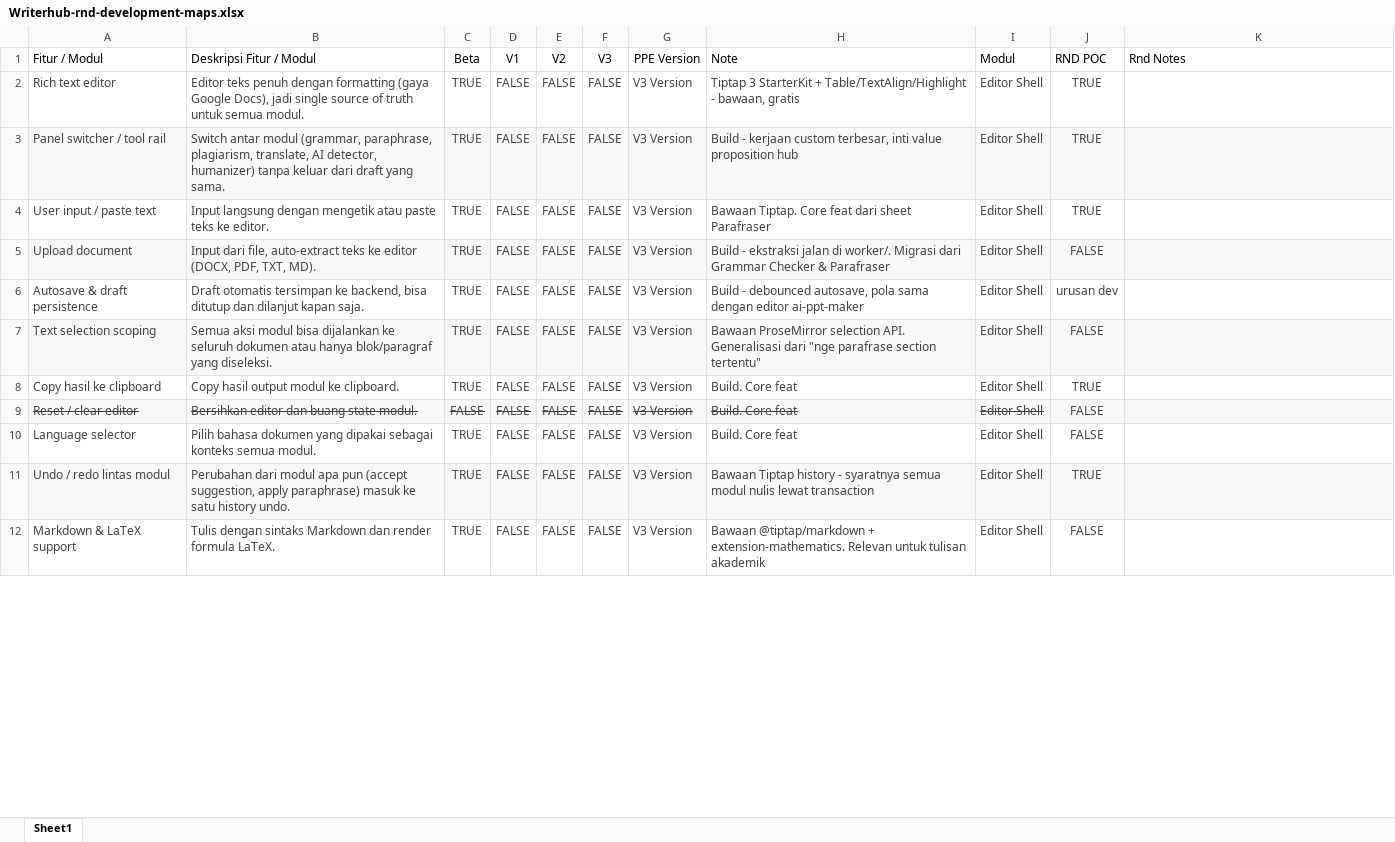
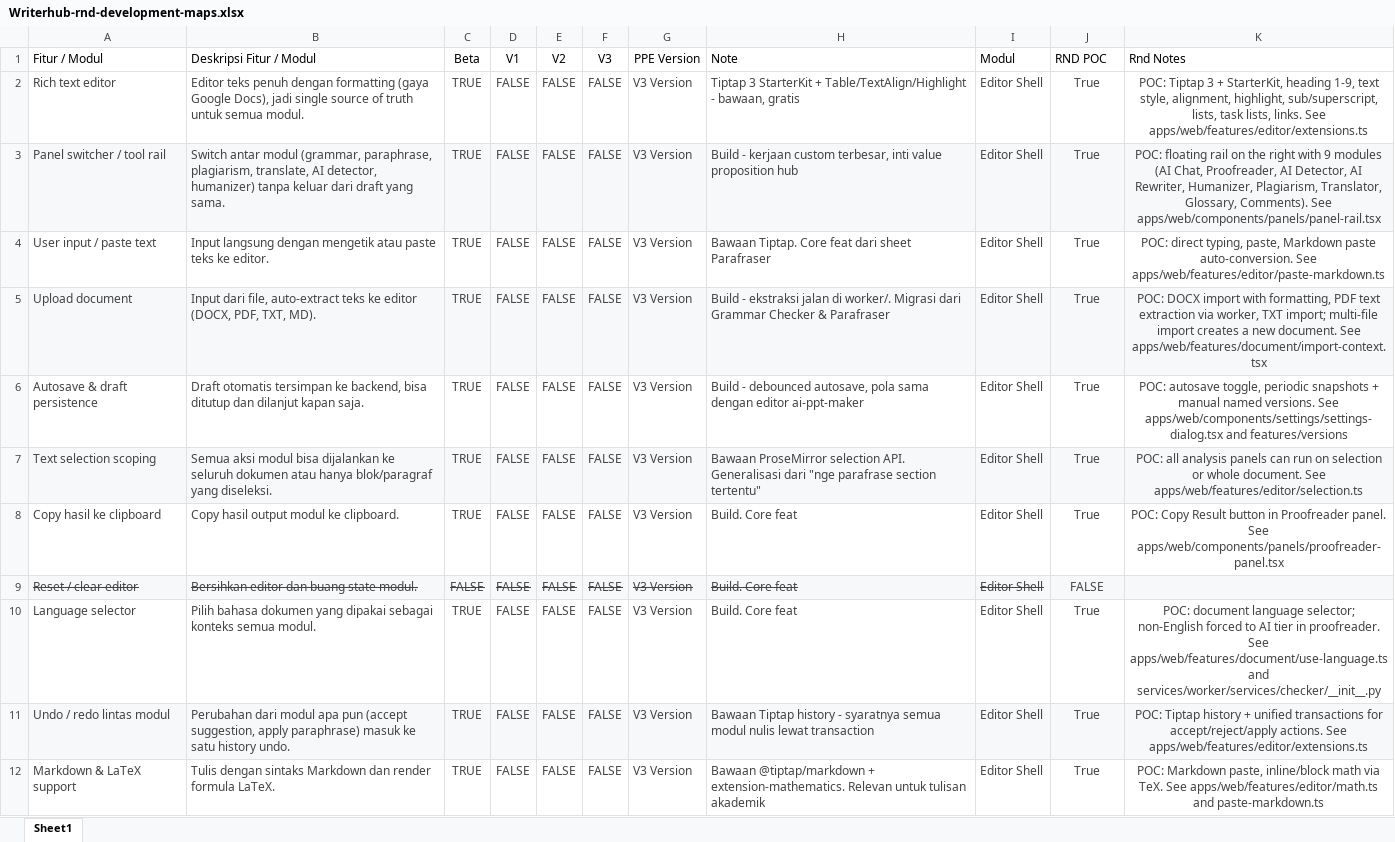
Before and after one commit to the3rdchild/writerhub-rndist, an Excel workbook: docs/Writerhub-rnd-development-maps.xlsx, sheet Sheet1, drawn as a sheet; only a part is shown; values as stored, in another font and other column widths than the file's, no borders; charts and pictures and table styles not drawn; the diff covers the shown part only; the diff names each change by its address in the sheet, - before the commit and + after, or states it on an @@ line.

Commit message:
docs(rnd): update Writerhub R&D feature map with POC notes
Fill RND POC and Rnd Notes columns for every non-strikethrough feature
based on current repo implementation. Strikethrough items are left
untouched as requested.

Also append missing Google Docs-like features already present in the
POC: TOC, page setup/section breaks, columns, footnotes, search &
replace, callouts, page canvas/rulers, resizable tables/images, slash
commands, AI step timeline, and document tabs.

Refs: apps/web/components, apps/web/features, services/worker

```diff
--- a/docs/Writerhub-rnd-development-maps.xlsx (sheet Sheet1)
+++ b/docs/Writerhub-rnd-development-maps.xlsx (sheet Sheet1)
-J2:J4 (RND POC): TRUE
+J2:J4 (RND POC): True
-K2 (Rnd Notes): (empty)
+K2 (Rnd Notes): POC: Tiptap 3 + StarterKit, heading 1-9, text style, alignment, highlight, sub/superscript, lists, task lists, links. See apps/web/features/editor/extensions.ts
-K3 (Rnd Notes): (empty)
+K3 (Rnd Notes): POC: floating rail on the right with 9 modules (AI Chat, Proofreader, AI Detector, AI Rewriter, Humanizer, Plagiarism, Translator, Glossary, Comments). See apps/web/components/panels/panel-rail.tsx
-K4 (Rnd Notes): (empty)
+K4 (Rnd Notes): POC: direct typing, paste, Markdown paste auto-conversion. See apps/web/features/editor/paste-markdown.ts
-J5 (RND POC): FALSE
+J5 (RND POC): True
-K5 (Rnd Notes): (empty)
+K5 (Rnd Notes): POC: DOCX import with formatting, PDF text extraction via worker, TXT import; multi-file import creates a new document. See apps/web/features/document/import-context.tsx
-J6 (RND POC): urusan dev
+J6 (RND POC): True
-K6 (Rnd Notes): (empty)
+K6 (Rnd Notes): POC: autosave toggle, periodic snapshots + manual named versions. See apps/web/components/settings/settings-dialog.tsx and features/versions
-J7 (RND POC): FALSE
+J7 (RND POC): True
-K7 (Rnd Notes): (empty)
+K7 (Rnd Notes): POC: all analysis panels can run on selection or whole document. See apps/web/features/editor/selection.ts
-J8 (RND POC): TRUE
+J8 (RND POC): True
-K8 (Rnd Notes): (empty)
+K8 (Rnd Notes): POC: Copy Result button in Proofreader panel. See apps/web/components/panels/proofreader-panel.tsx
-J10 (RND POC): FALSE
+J10 (RND POC): True
-K10 (Rnd Notes): (empty)
+K10 (Rnd Notes): POC: document language selector; non-English forced to AI tier in proofreader. See apps/web/features/document/use-language.ts and services/worker/services/checker/__init__.py
-J11 (RND POC): TRUE
+J11 (RND POC): True
-K11 (Rnd Notes): (empty)
+K11 (Rnd Notes): POC: Tiptap history + unified transactions for accept/reject/apply actions. See apps/web/features/editor/extensions.ts
-J12 (RND POC): FALSE
+J12 (RND POC): True
-K12 (Rnd Notes): (empty)
+K12 (Rnd Notes): POC: Markdown paste, inline/block math via TeX. See apps/web/features/editor/math.ts and paste-markdown.ts
```
Also changed, not shown: 12 added rows and 134 edited cells elsewhere in this sheet, charts or pictures.
